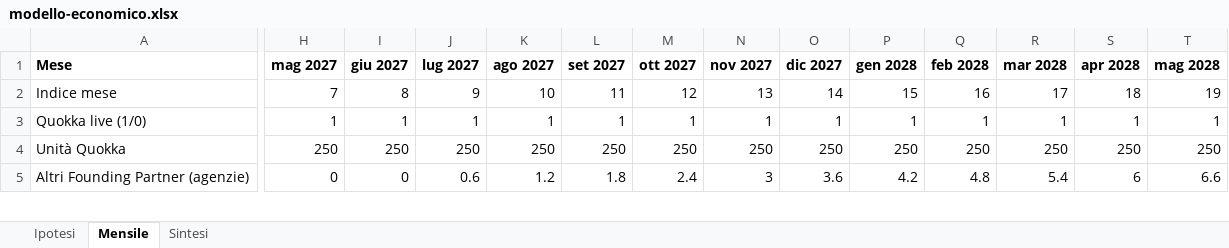
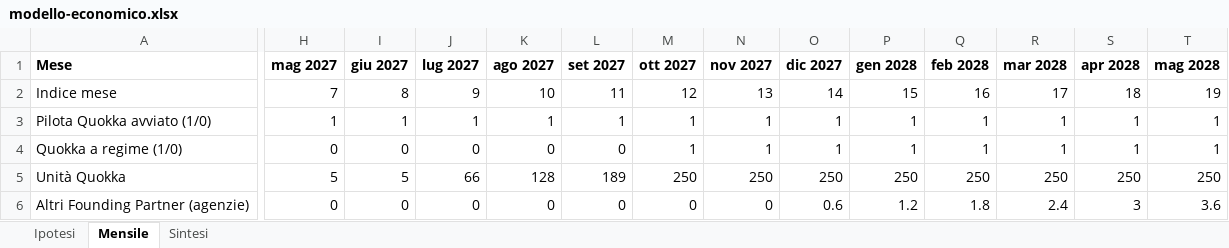
Before and after one commit to casazen/backend, an Excel workbook: Sessions/business-plan-2026-10/modello/modello-economico.xlsx, sheet Mensile, drawn as a sheet; only a part is shown, gaps mark what is left out; values as stored, in another font and other column widths than the file's, no borders; addresses are those after the commit; rows hold the shown columns only; the diff covers the shown part only; the diff names each change by its address in the sheet, - before the commit and + after, or states it on an @@ line.

```diff
--- a/Sessions/business-plan-2026-10/modello/modello-economico.xlsx (sheet Mensile)
+++ b/Sessions/business-plan-2026-10/modello/modello-economico.xlsx (sheet Mensile)
-A3 (Mese): Quokka live (1/0)
+A3 (Mese): Pilota Quokka avviato (1/0)
+row 4: Quokka a regime (1/0) | 0 | 0 | 0 | 0 | 0 | 1 | 1 | 1 | 1 | 1 | 1 | 1 | 1
-H5 (mag 2027): 250
+H5 (mag 2027): 5
-I5 (giu 2027): 250
+I5 (giu 2027): 5
-J5 (lug 2027): 250
+J5 (lug 2027): 66
-K5 (ago 2027): 250
+K5 (ago 2027): 128
-L5 (set 2027): 250
+L5 (set 2027): 189
-J6 (lug 2027): 0.6
+J6 (lug 2027): 0
-K6 (ago 2027): 1.2
+K6 (ago 2027): 0
-L6 (set 2027): 1.8
+L6 (set 2027): 0
-M6 (ott 2027): 2.4
+M6 (ott 2027): 0
-N6 (nov 2027): 3
+N6 (nov 2027): 0
-O6 (dic 2027): 3.6
+O6 (dic 2027): 0.6
-P6 (gen 2028): 4.2
+P6 (gen 2028): 1.2
-Q6 (feb 2028): 4.8
+Q6 (feb 2028): 1.8
-R6 (mar 2028): 5.4
+R6 (mar 2028): 2.4
-S6 (apr 2028): 6
+S6 (apr 2028): 3
-T6 (mag 2028): 6.6
+T6 (mag 2028): 3.6
```
Also changed, not shown: 354 edited cells and cell formats elsewhere in this sheet, sheet Ipotesi, sheet Sintesi, formulas that keep their value, 3 other files.
